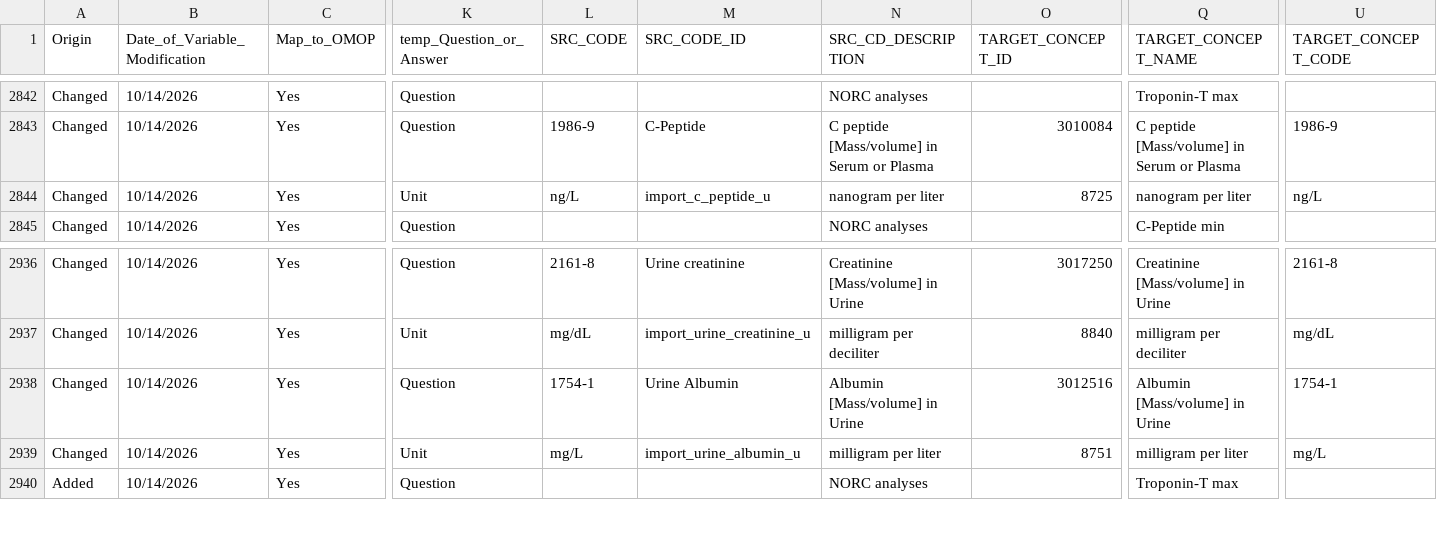
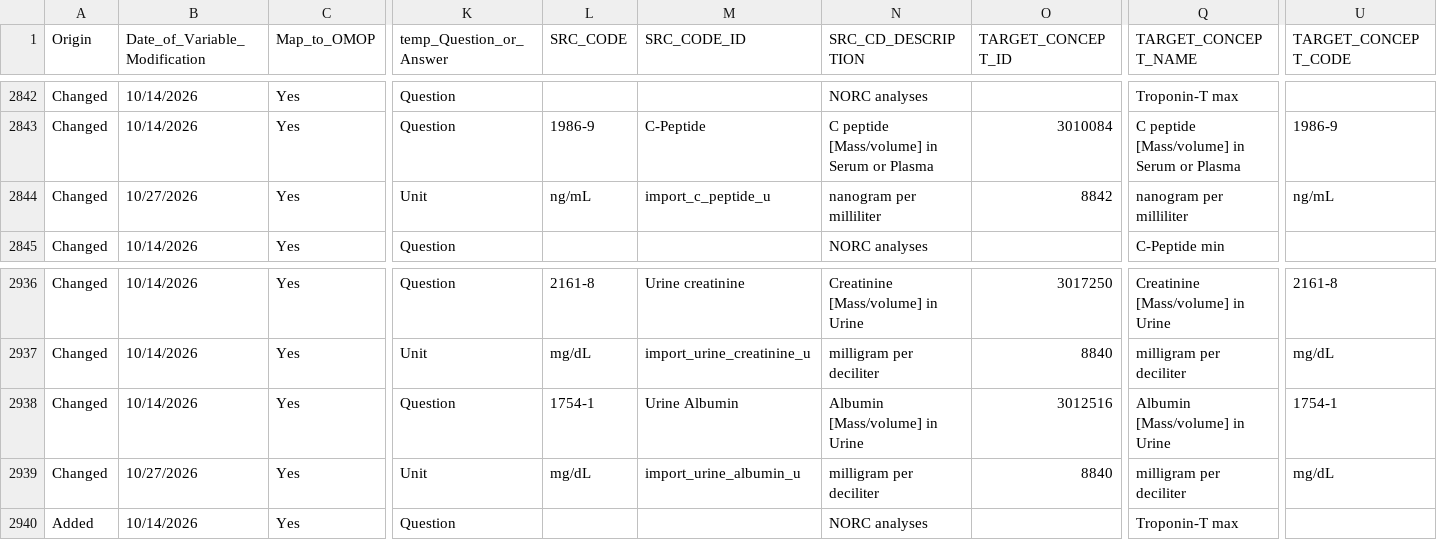
Before and after one commit to AI-READI/DataElementMaps, a CSV file: redCapDataDictionaryWithExtension/redcap-data-dictionary/_master_red_cap_data_dictionary_with_extensions.csv, drawn as a sheet; only a part is shown, gaps mark what is left out; the diff names each change by its address in the sheet, - before the commit and + after, or states it on an @@ line.

Commit message:
Concept map v1.8.3; unit fixes - import_c_peptide ng/mL (8842), import_urine_albumin mg/dL (8840)

```diff
--- a/redCapDataDictionaryWithExtension/redcap-data-dictionary/_master_red_cap_data_dictionary_with_extensions.csv
+++ b/redCapDataDictionaryWithExtension/redcap-data-dictionary/_master_red_cap_data_dictionary_with_extensions.csv
-B2844 (Date_of_Variable_Modification): 10/14/2026
+B2844 (Date_of_Variable_Modification): 10/27/2026
-L2844 (SRC_CODE): ng/L
+L2844 (SRC_CODE): ng/mL
-N2844 (SRC_CD_DESCRIPTION): nanogram per liter
+N2844 (SRC_CD_DESCRIPTION): nanogram per milliliter
-O2844 (TARGET_CONCEPT_ID): 8725
+O2844 (TARGET_CONCEPT_ID): 8842
-Q2844 (TARGET_CONCEPT_NAME): nanogram per liter
+Q2844 (TARGET_CONCEPT_NAME): nanogram per milliliter
-U2844 (TARGET_CONCEPT_CODE): ng/L
+U2844 (TARGET_CONCEPT_CODE): ng/mL
-B2939 (Date_of_Variable_Modification): 10/14/2026
+B2939 (Date_of_Variable_Modification): 10/27/2026
-L2939 (SRC_CODE): mg/L
+L2939 (SRC_CODE): mg/dL
-N2939 (SRC_CD_DESCRIPTION): milligram per liter
+N2939 (SRC_CD_DESCRIPTION): milligram per deciliter
-O2939 (TARGET_CONCEPT_ID): 8751
+O2939 (TARGET_CONCEPT_ID): 8840
-Q2939 (TARGET_CONCEPT_NAME): milligram per liter
+Q2939 (TARGET_CONCEPT_NAME): milligram per deciliter
-U2939 (TARGET_CONCEPT_CODE): mg/L
+U2939 (TARGET_CONCEPT_CODE): mg/dL
```
Also changed, not shown: redCapDataDictionaryWithExtension/sssom/ai_readi_redcap_value_set_mapping.sssom.tsv, redCapDataDictionaryWithExtension/value-set-mapping-common/_ai_readi_redcap_value_set_mapping_common.csv, 9 other files.
